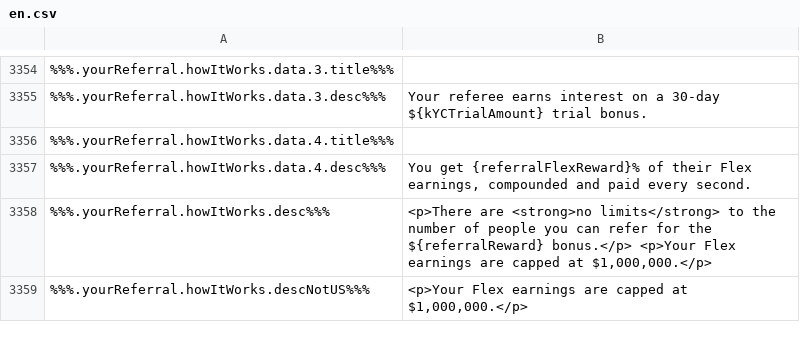
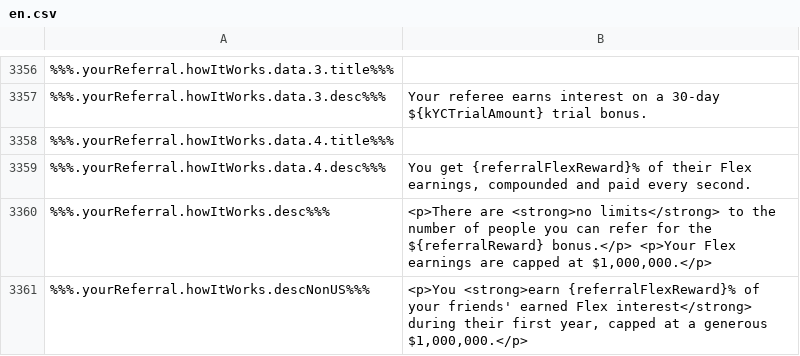
Before and after one commit to duyhtq/constant-web-i18n, a CSV file: store/en.csv, drawn as a sheet; only a part is shown, gaps mark what is left out; removed rows and columns are numbered as before the commit, all else as after; the diff covers the shown part only; the diff names each change by its address in the sheet, - before the commit and + after, or states it on an @@ line.

```diff
--- a/store/en.csv
+++ b/store/en.csv
-row 3359: %%%.yourReferral.howItWorks.descNotUS%%% | <p>Your Flex earnings are capped at $1,000,000.</p>
+row 3361: %%%.yourReferral.howItWorks.descNonUS%%% | <p>You <strong>earn {referralFlexReward}% of your friends' earned Flex interest</strong> during their first year, capped at a generous $1,000,000.</p>
```
Also changed, not shown: 2 added rows and 6 edited cells elsewhere in this file, 2 other files.
